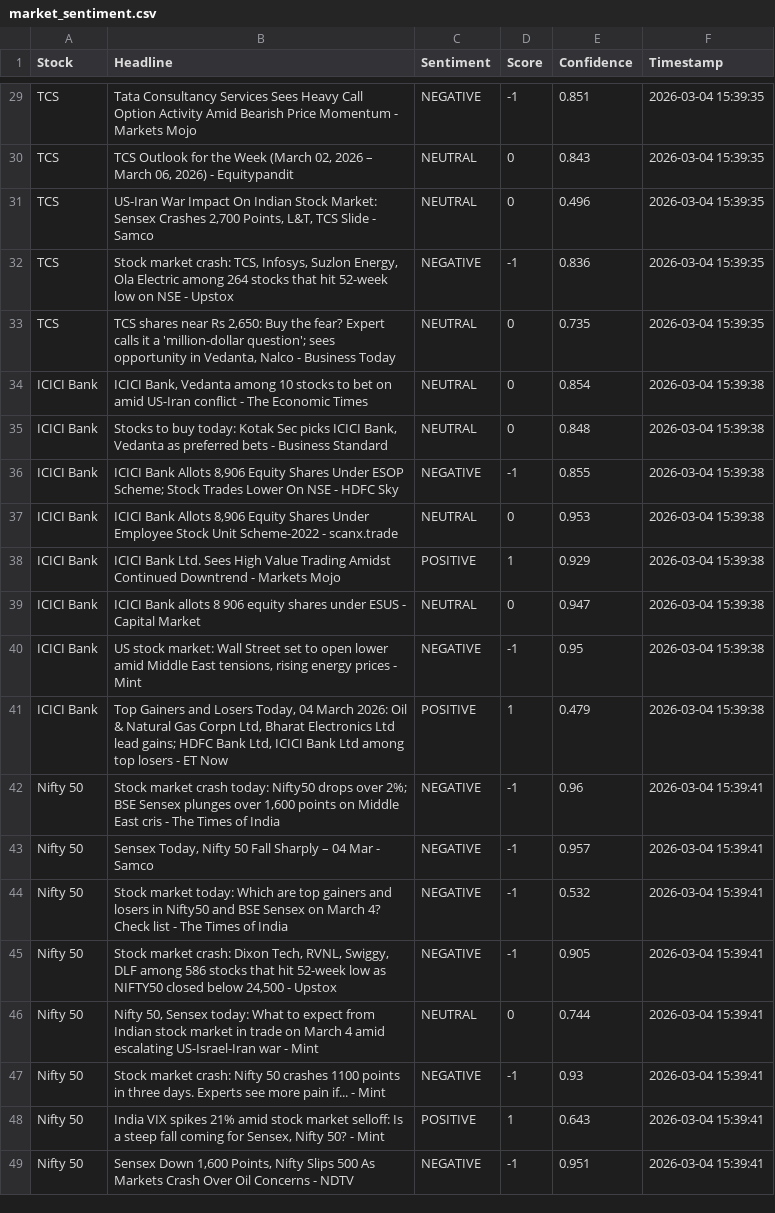
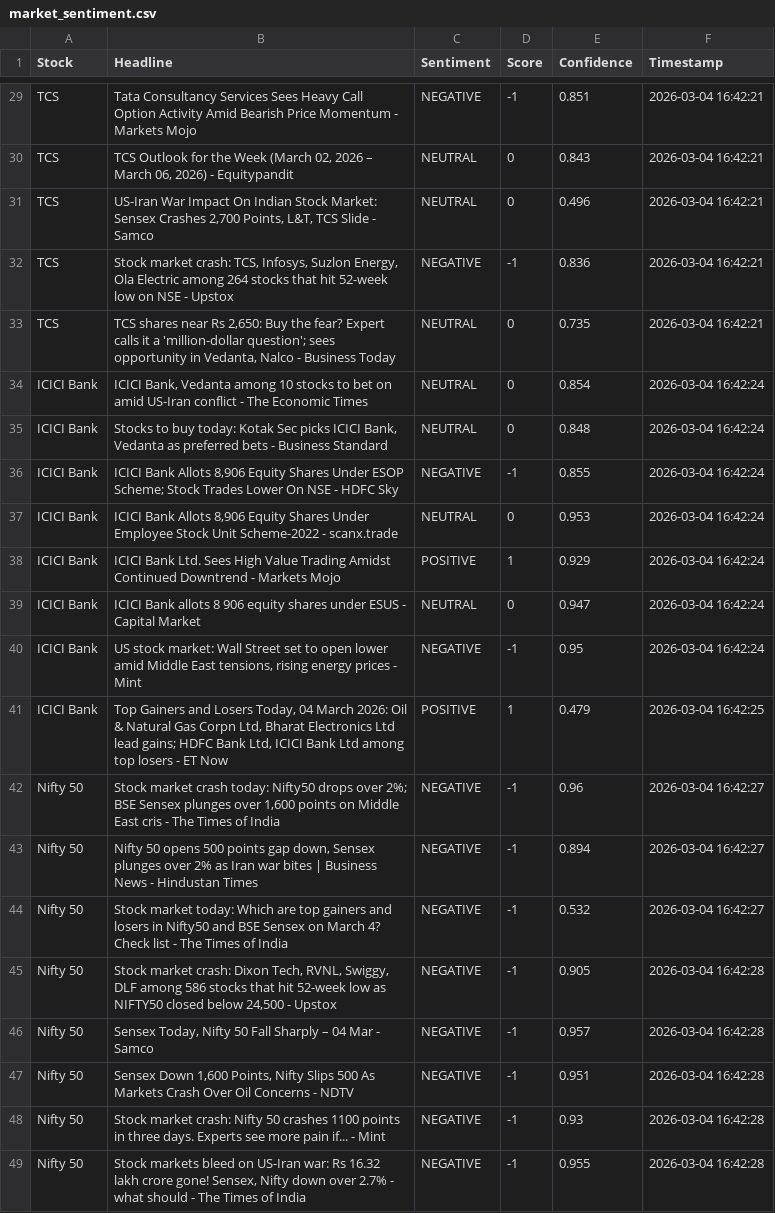
Before and after one commit to mister-raj/market-sentiment-terminal, a CSV file: market_sentiment.csv, drawn as a sheet; only a part is shown, gaps mark what is left out; removed rows and columns are numbered as before the commit, all else as after; the diff covers the shown part only; the diff names each change by its address in the sheet, - before the commit and + after, or states it on an @@ line.

```diff
--- a/market_sentiment.csv
+++ b/market_sentiment.csv
-F29:F33 (Timestamp): 2026-03-04 15:39:35
+F29:F33 (Timestamp): 2026-03-04 16:42:21
-F34:F40 (Timestamp): 2026-03-04 15:39:38
+F34:F40 (Timestamp): 2026-03-04 16:42:24
-F41 (Timestamp): 2026-03-04 15:39:38
+F41 (Timestamp): 2026-03-04 16:42:25
-F42:F44 (Timestamp): 2026-03-04 15:39:41
+F42:F44 (Timestamp): 2026-03-04 16:42:27
-B43 (Headline): Sensex Today, Nifty 50 Fall Sharply – 04 Mar - Samco
+B43 (Headline): Nifty 50 opens 500 points gap down, Sensex plunges over 2% as Iran war bites | Business News - Hindustan Times
-E43 (Confidence): 0.957
+E43 (Confidence): 0.894
-F45 (Timestamp): 2026-03-04 15:39:41
+F45 (Timestamp): 2026-03-04 16:42:28
+row 46: Nifty 50 | Sensex Today, Nifty 50 Fall Sharply – 04 Mar - Samco | NEGATIVE | -1 | 0.957 | 2026-03-04 16:42:28
-B47 (Headline): Nifty 50, Sensex today: What to expect from Indian stock market in trade on March 4 amid escalating US-Israel-Iran war - Mint
+B47 (Headline): Sensex Down 1,600 Points, Nifty Slips 500 As Markets Crash Over Oil Concerns - NDTV
-C47 (Sentiment): NEUTRAL
+C47 (Sentiment): NEGATIVE
-D47 (Score): 0
+D47 (Score): -1
-E47 (Confidence): 0.744
+E47 (Confidence): 0.951
-F47:F48 (Timestamp): 2026-03-04 15:39:41
+F47:F48 (Timestamp): 2026-03-04 16:42:28
-row 48: Nifty 50 | India VIX spikes 21% amid stock market selloff: Is a steep fall coming for Sensex, Nifty 50? - Mint | POSITIVE | 1 | 0.643 | 2026-03-04 15:39:41
-B49 (Headline): Sensex Down 1,600 Points, Nifty Slips 500 As Markets Crash Over Oil Concerns - NDTV
+B49 (Headline): Stock markets bleed on US-Iran war: Rs 16.32 lakh crore gone! Sensex, Nifty down over 2.7% - what should - The Times of India
-E49 (Confidence): 0.951
+E49 (Confidence): 0.955
-F49 (Timestamp): 2026-03-04 15:39:41
+F49 (Timestamp): 2026-03-04 16:42:28
```
Also changed, not shown: 1 added row, 1 removed row and 32 edited cells elsewhere in this file.
